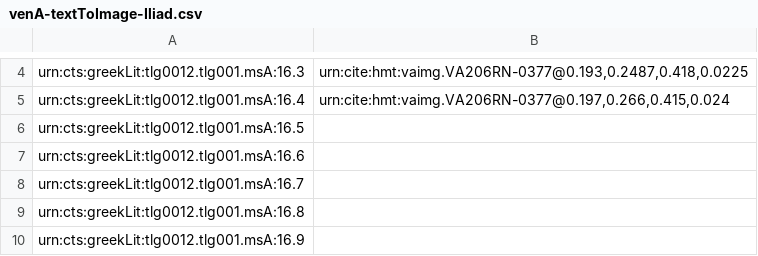
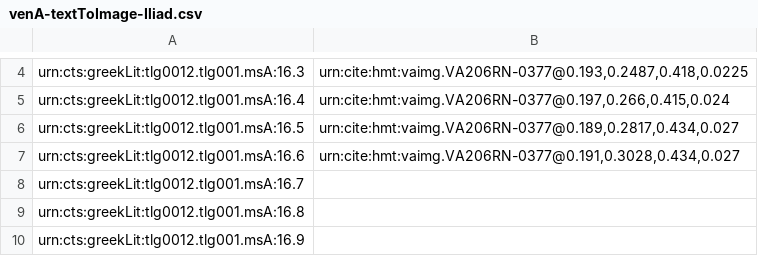
Before and after one commit to hmteditors/furman, a CSV file: TeamA/indices/venA-textToImage-Iliad.csv, drawn as a sheet; only a part is shown, gaps mark what is left out.

Commit message:
Update venA-textToImage-Iliad.csv

```diff
--- a/TeamA/indices/venA-textToImage-Iliad.csv
+++ b/TeamA/indices/venA-textToImage-Iliad.csv
@@ -5,4 +5,4 @@ urn:cts:greekLit:tlg0012.tlg001.msA:16.3,"urn:cite:hmt:vaimg.VA206RN-0377@0.193,
 urn:cts:greekLit:tlg0012.tlg001.msA:16.4,"urn:cite:hmt:vaimg.VA206RN-0377@0.197,0.266,0.415,0.024"
-urn:cts:greekLit:tlg0012.tlg001.msA:16.5,""
-urn:cts:greekLit:tlg0012.tlg001.msA:16.6,""
+urn:cts:greekLit:tlg0012.tlg001.msA:16.5,"urn:cite:hmt:vaimg.VA206RN-0377@0.189,0.2817,0.434,0.027"
+urn:cts:greekLit:tlg0012.tlg001.msA:16.6,"urn:cite:hmt:vaimg.VA206RN-0377@0.191,0.3028,0.434,0.027"
 urn:cts:greekLit:tlg0012.tlg001.msA:16.7,""
```
